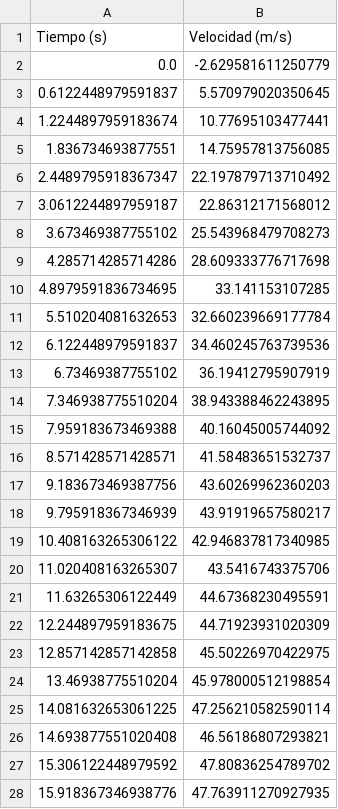
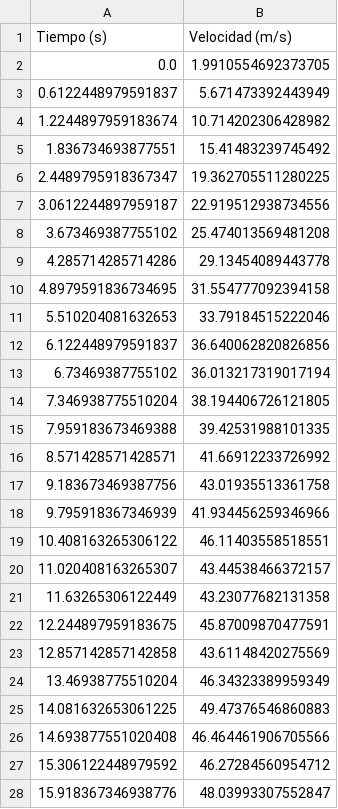
Before and after one commit to farabolaza/C1-661, a CSV file: assets/datos_caida_libre.csv, drawn as a sheet; only a part is shown; the diff covers the shown part only.

```diff
--- a/assets/datos_caida_libre.csv
+++ b/assets/datos_caida_libre.csv
@@ -1,28 +1,28 @@
 Tiempo (s),Velocidad (m/s)
-0.0,-2.629581611250779
-0.6122448979591837,5.570979020350645
-1.2244897959183674,10.77695103477441
-1.836734693877551,14.75957813756085
-2.4489795918367347,22.197879713710492
-3.0612244897959187,22.86312171568012
-3.673469387755102,25.543968479708273
-4.285714285714286,28.609333776717698
-4.8979591836734695,33.141153107285
-5.510204081632653,32.660239669177784
-6.122448979591837,34.460245763739536
-6.73469387755102,36.19412795907919
-7.346938775510204,38.943388462243895
-7.959183673469388,40.16045005744092
-8.571428571428571,41.58483651532737
-9.183673469387756,43.60269962360203
-9.795918367346939,43.91919657580217
-10.408163265306122,42.946837817340985
-11.020408163265307,43.5416743375706
-11.63265306122449,44.67368230495591
-12.244897959183675,44.71923931020309
-12.857142857142858,45.50226970422975
-13.46938775510204,45.978000512198854
-14.081632653061225,47.256210582590114
-14.693877551020408,46.56186807293821
-15.306122448979592,47.80836254789702
-15.918367346938776,47.763911270927935
+0.0,1.9910554692373705
+0.6122448979591837,5.671473392443949
+1.2244897959183674,10.714202306428982
+1.836734693877551,15.41483239745492
+2.4489795918367347,19.362705511280225
+3.0612244897959187,22.919512938734556
+3.673469387755102,25.474013569481208
+4.285714285714286,29.13454089443778
+4.8979591836734695,31.554777092394158
+5.510204081632653,33.79184515222046
+6.122448979591837,36.640062820826856
+6.73469387755102,36.013217319017194
+7.346938775510204,38.194406726121805
+7.959183673469388,39.42531988101335
+8.571428571428571,41.66912233726992
+9.183673469387756,43.01935513361758
+9.795918367346939,41.934456259346966
+10.408163265306122,46.11403558518551
+11.020408163265307,43.44538466372157
+11.63265306122449,43.23077682131358
+12.244897959183675,45.87009870477591
+12.857142857142858,43.61148420275569
+13.46938775510204,46.34323389959349
+14.081632653061225,49.47376546860883
+14.693877551020408,46.464461906705566
+15.306122448979592,46.27284560954712
+15.918367346938776,48.03993307552847
```
Also changed, not shown: 23 edited cells elsewhere in this file, assets/datos_rozamiento.csv, 13 other files.
